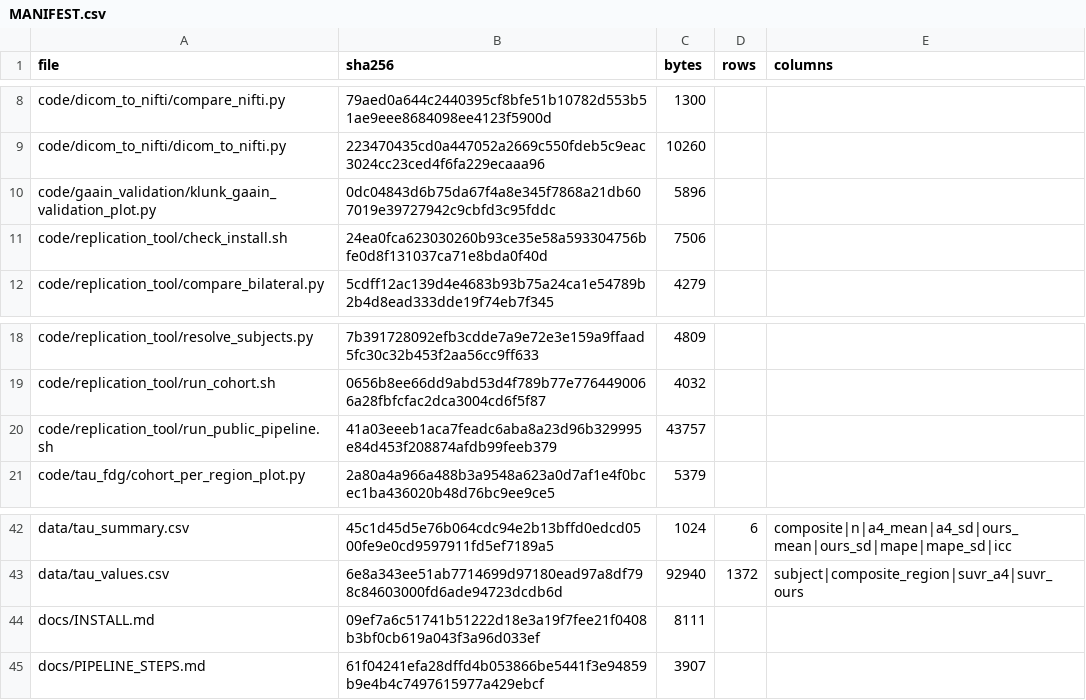
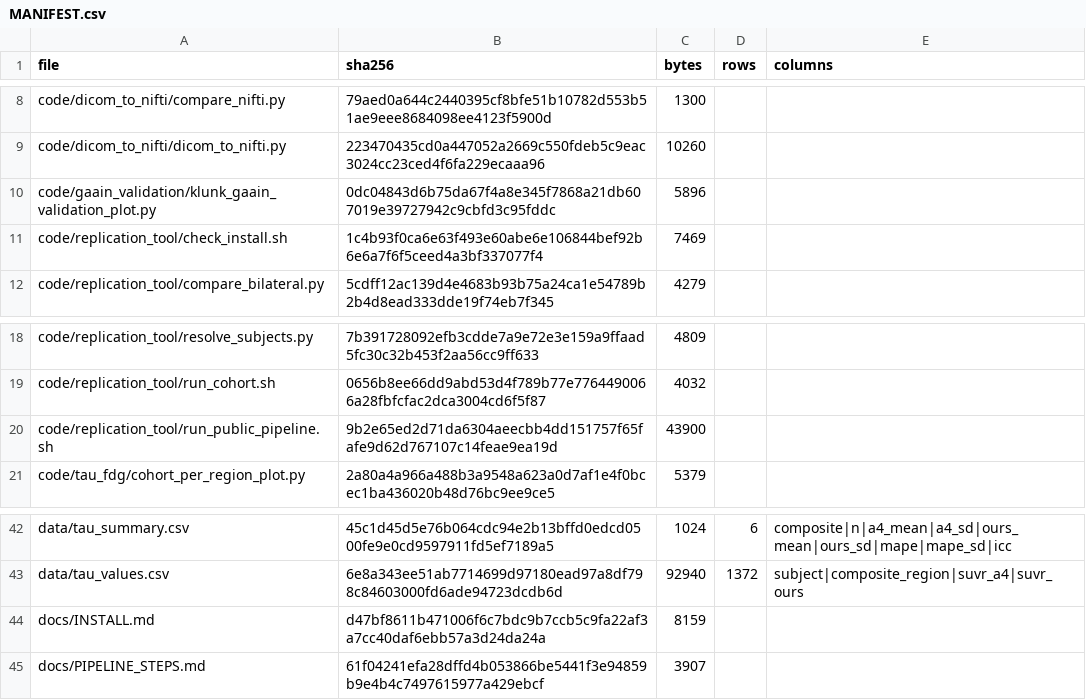
Before and after one commit to inbrainlab/PETAL, a CSV file: MANIFEST.csv, drawn as a sheet; only a part is shown, gaps mark what is left out.

```diff
--- a/MANIFEST.csv
+++ b/MANIFEST.csv
@@ -10,3 +10,3 @@ code/dicom_to_nifti/dicom_to_nifti.py,223470435cd0a447052a2669c550fdeb5c9eac3024
 code/gaain_validation/klunk_gaain_validation_plot.py,0dc04843d6b75da67f4a8e345f7868a21db607019e39727942c9cbfd3c95fddc,5896,,
-code/replication_tool/check_install.sh,24ea0fca623030260b93ce35e58a593304756bfe0d8f131037ca71e8bda0f40d,7506,,
+code/replication_tool/check_install.sh,1c4b93f0ca6e63f493e60abe6e106844bef92b6e6a7f6f5ceed4a3bf337077f4,7469,,
 code/replication_tool/compare_bilateral.py,5cdff12ac139d4e4683b93b75a24ca1e54789b2b4d8ead333dde19f74eb7f345,4279,,
@@ -19,3 +19,3 @@ code/replication_tool/resolve_subjects.py,7b391728092efb3cdde7a9e72e3e159a9ffaad
 code/replication_tool/run_cohort.sh,0656b8ee66dd9abd53d4f789b77e7764490066a28fbfcfac2dca3004cd6f5f87,4032,,
-code/replication_tool/run_public_pipeline.sh,41a03eeeb1aca7feadc6aba8a23d96b329995e84d453f208874afdb99feeb379,43757,,
+code/replication_tool/run_public_pipeline.sh,9b2e65ed2d71da6304aeecbb4dd151757f65fafe9d62d767107c14feae9ea19d,43900,,
 code/tau_fdg/cohort_per_region_plot.py,2a80a4a966a488b3a9548a623a0d7af1e4f0bcec1ba436020b48d76bc9ee9ce5,5379,,
@@ -43,3 +43,3 @@ data/tau_summary.csv,45c1d45d5e76b064cdc94e2b13bffd0edcd0500fe9e0cd9597911fd5ef7
 data/tau_values.csv,6e8a343ee51ab7714699d97180ead97a8df798c84603000fd6ade94723dcdb6d,92940,1372,subject|composite_region|suvr_a4|suvr_ours
-docs/INSTALL.md,09ef7a6c51741b51222d18e3a19f7fee21f0408b3bf0cb619a043f3a96d033ef,8111,,
+docs/INSTALL.md,d47bf8611b471006f6c7bdc9b7ccb5c9fa22af3a7cc40daf6ebb57a3d24da24a,8159,,
 docs/PIPELINE_STEPS.md,61f04241efa28dffd4b053866be5441f3e94859b9e4b4c7497615977a429ebcf,3907,,
```
Also changed, not shown: 4 other files.
